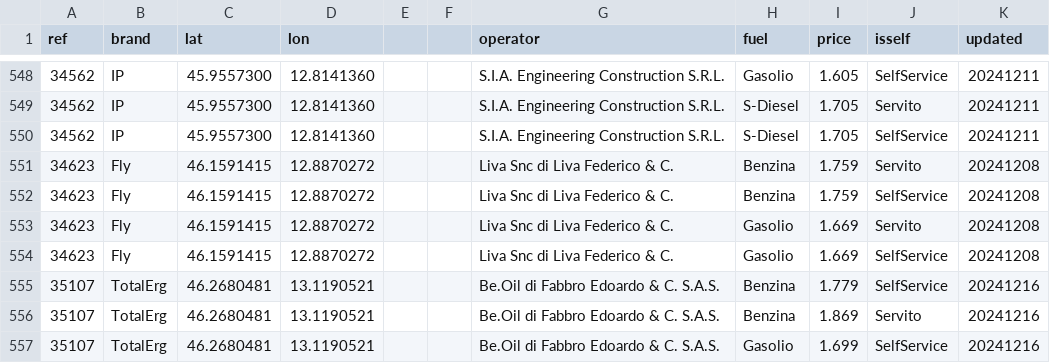
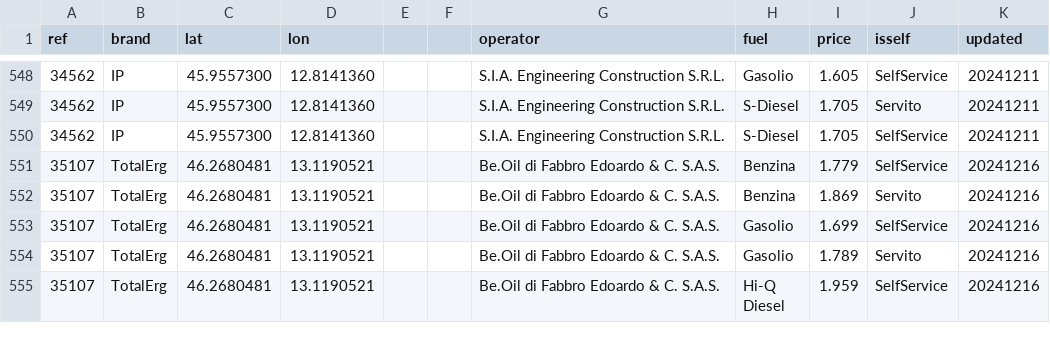
Before and after one commit to cascafico/FuelPrices, a CSV file: fuel.csv, drawn as a sheet; only a part is shown, gaps mark what is left out; the shorter side is filled out with more unchanged rows; the diff names each change by its address in the sheet, - before the commit and + after, or states it on an @@ line.

```diff
--- a/fuel.csv
+++ b/fuel.csv
-row 551: 34623 | Fly | 46.1591415 | 12.8870272 |  |  | Liva Snc di Liva Federico & C. | Benzina | 1.759 | Servito | 20241208
-row 552: 34623 | Fly | 46.1591415 | 12.8870272 |  |  | Liva Snc di Liva Federico & C. | Benzina | 1.759 | SelfService | 20241208
-row 553: 34623 | Fly | 46.1591415 | 12.8870272 |  |  | Liva Snc di Liva Federico & C. | Gasolio | 1.669 | Servito | 20241208
-row 554: 34623 | Fly | 46.1591415 | 12.8870272 |  |  | Liva Snc di Liva Federico & C. | Gasolio | 1.669 | SelfService | 20241208
```
Also changed, not shown: benzina.csv, gasolio.csv, 1 other file.
